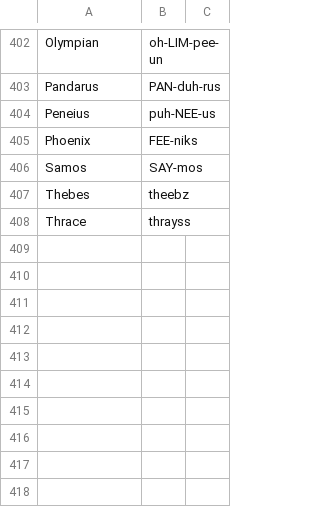
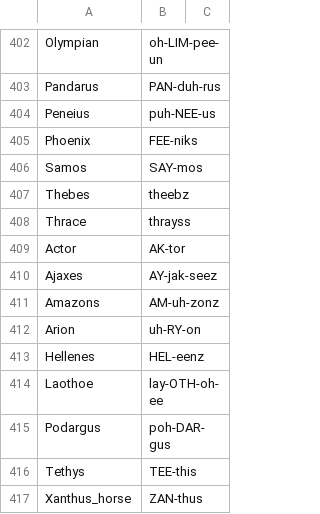
Before and after one commit to spinchange/iliad, a TSV file: index/pronunciations.tsv, drawn as a sheet; only a part is shown, gaps mark what is left out.

```diff
--- a/index/pronunciations.tsv
+++ b/index/pronunciations.tsv
@@ -408 +408,10 @@ Thebes	theebz
 Thrace	thrayss
+Actor	AK-tor
+Ajaxes	AY-jak-seez
+Amazons	AM-uh-zonz
+Arion	uh-RY-on
+Hellenes	HEL-eenz
+Laothoe	lay-OTH-oh-ee
+Podargus	poh-DAR-gus
+Tethys	TEE-this
+Xanthus_horse	ZAN-thus
```
Also changed, not shown: 12 other files.
